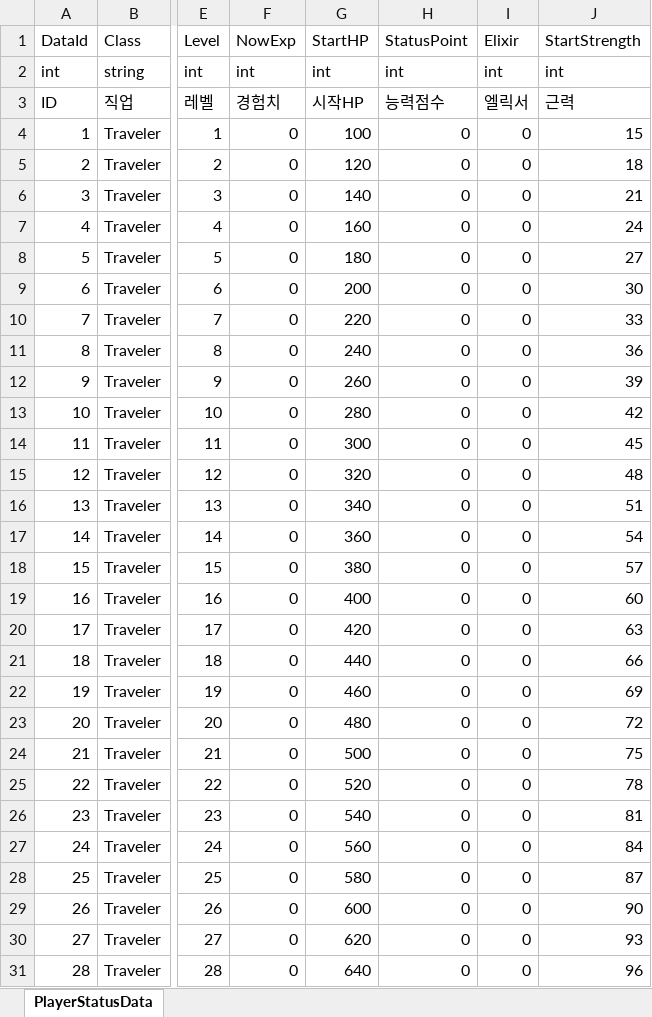
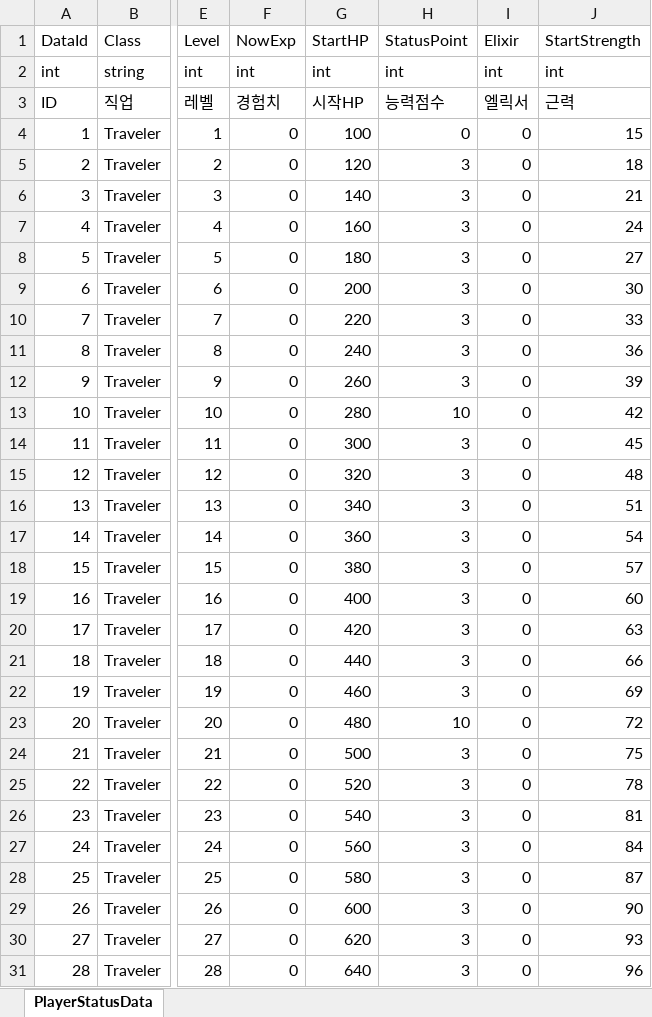
Before and after one commit to DoubleSmiths/RE001, an Excel workbook: Assets/@Resources/Data/Excel/PlayerStatusData.xlsx, sheet PlayerStatusData, drawn as a sheet; only a part is shown, gaps mark what is left out; values as stored, in another font and other column widths than the file's, no borders; the diff covers the shown part only; the diff names each change by its address in the sheet, - before the commit and + after, or states it on an @@ line.

```diff
--- a/Assets/@Resources/Data/Excel/PlayerStatusData.xlsx (sheet PlayerStatusData)
+++ b/Assets/@Resources/Data/Excel/PlayerStatusData.xlsx (sheet PlayerStatusData)
-H5:H12 (StatusPoint): 0
+H5:H12 (StatusPoint): 3
-H13 (StatusPoint): 0
+H13 (StatusPoint): 10
-H14:H22 (StatusPoint): 0
+H14:H22 (StatusPoint): 3
-H23 (StatusPoint): 0
+H23 (StatusPoint): 10
-H24:H31 (StatusPoint): 0
+H24:H31 (StatusPoint): 3
```
Also changed, not shown: 272 edited cells elsewhere in this sheet, 3 other files.
